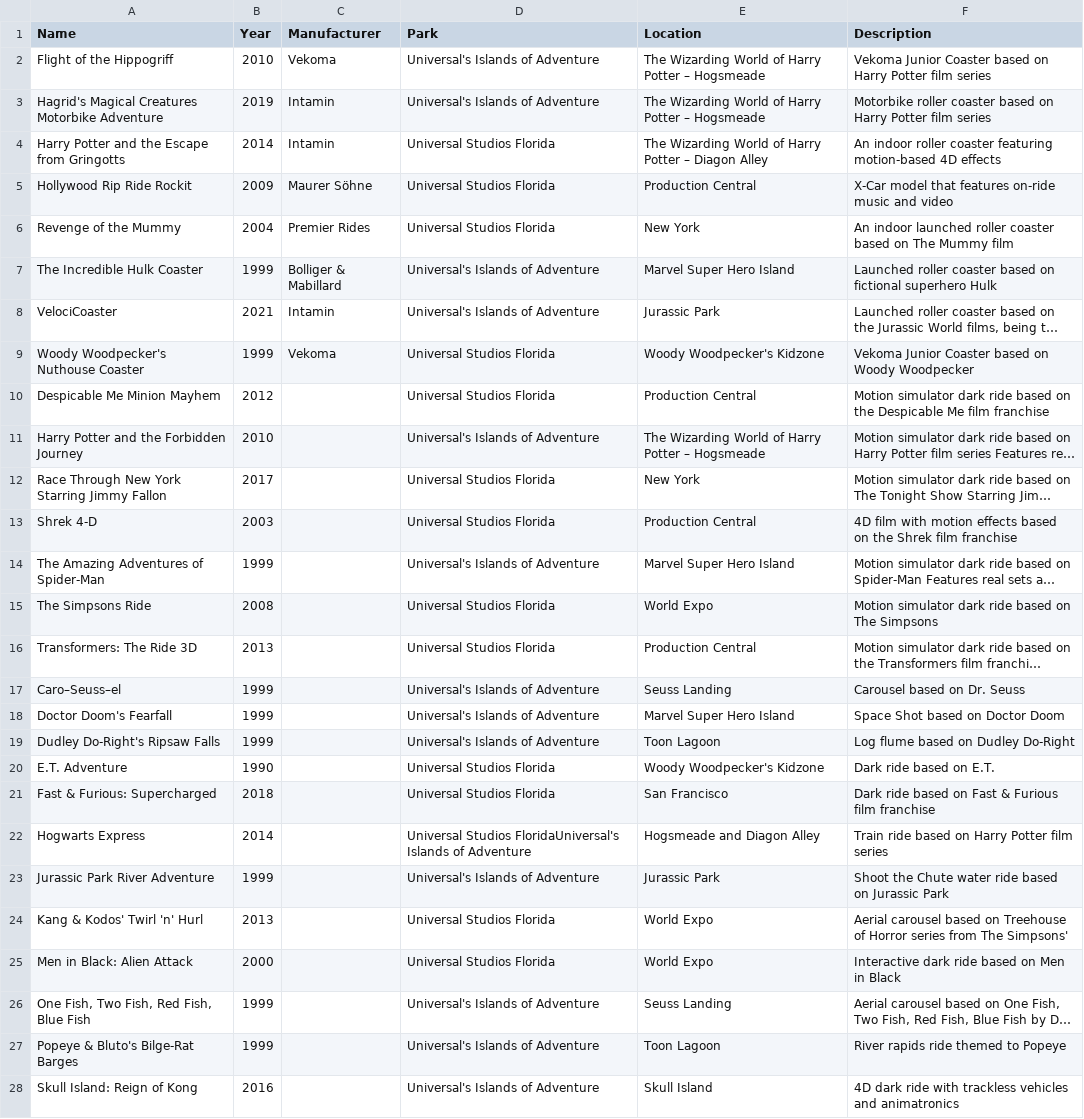
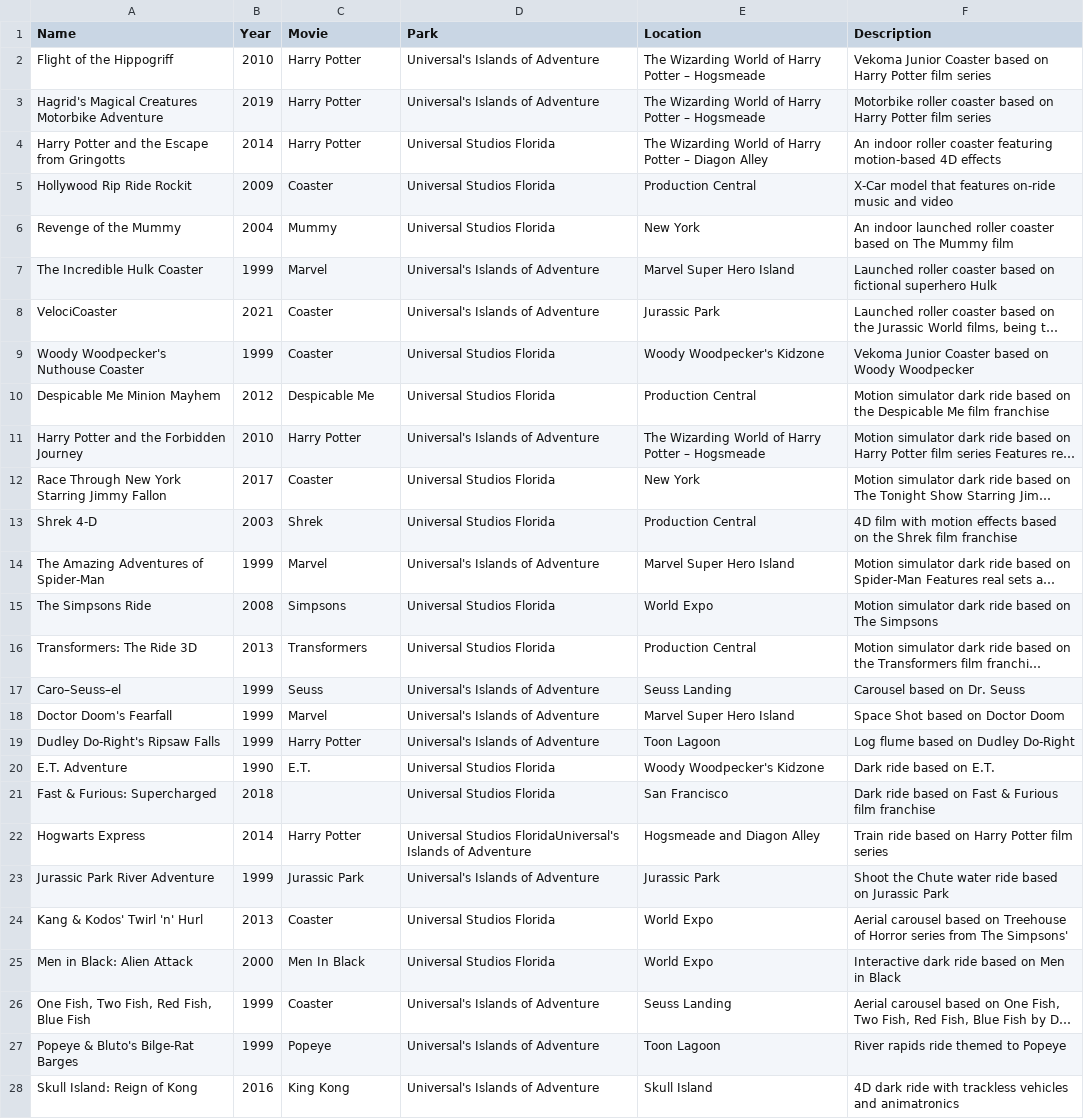
Before and after one commit to ManovJain/ATTInternProject2021, a CSV file: Universal Data.csv, drawn as a sheet; only a part is shown; long unchanged cells end in …; the diff covers the shown part only; the diff names each change by its address in the sheet, - before the commit and + after, or states it on an @@ line.

Commit message:
Update Universal Data.csv

```diff
--- a/Universal Data.csv
+++ b/Universal Data.csv
-C1: Manufacturer
+C1: Movie
-C2 (Movie): Vekoma
+C2 (Movie): Harry Potter
-C3:C4 (Movie): Intamin
+C3:C4 (Movie): Harry Potter
-C5 (Movie): Maurer Söhne
+C5 (Movie): Coaster
-C6 (Movie): Premier Rides
+C6 (Movie): Mummy
-C7 (Movie): Bolliger & Mabillard
+C7 (Movie): Marvel
-C8 (Movie): Intamin
+C8 (Movie): Coaster
-C9 (Movie): Vekoma
+C9 (Movie): Coaster
-C10 (Movie): (empty)
+C10 (Movie): Despicable Me
-C11 (Movie): (empty)
+C11 (Movie): Harry Potter
-C12 (Movie): (empty)
+C12 (Movie): Coaster
-C13 (Movie): (empty)
+C13 (Movie): Shrek
-C14 (Movie): (empty)
+C14 (Movie): Marvel
-C15 (Movie): (empty)
+C15 (Movie): Simpsons
-C16 (Movie): (empty)
+C16 (Movie): Transformers
-C17 (Movie): (empty)
+C17 (Movie): Seuss
-C18 (Movie): (empty)
+C18 (Movie): Marvel
-C19 (Movie): (empty)
+C19 (Movie): Harry Potter
-C20 (Movie): (empty)
+C20 (Movie): E.T.
-C22 (Movie): (empty)
+C22 (Movie): Harry Potter
-C23 (Movie): (empty)
+C23 (Movie): Jurassic Park
-C24 (Movie): (empty)
+C24 (Movie): Coaster
-C25 (Movie): (empty)
+C25 (Movie): Men In Black
-C26 (Movie): (empty)
+C26 (Movie): Coaster
-C27 (Movie): (empty)
+C27 (Movie): Popeye
-C28 (Movie): (empty)
+C28 (Movie): King Kong
```
Also changed, not shown: 12 edited cells elsewhere in this file.
